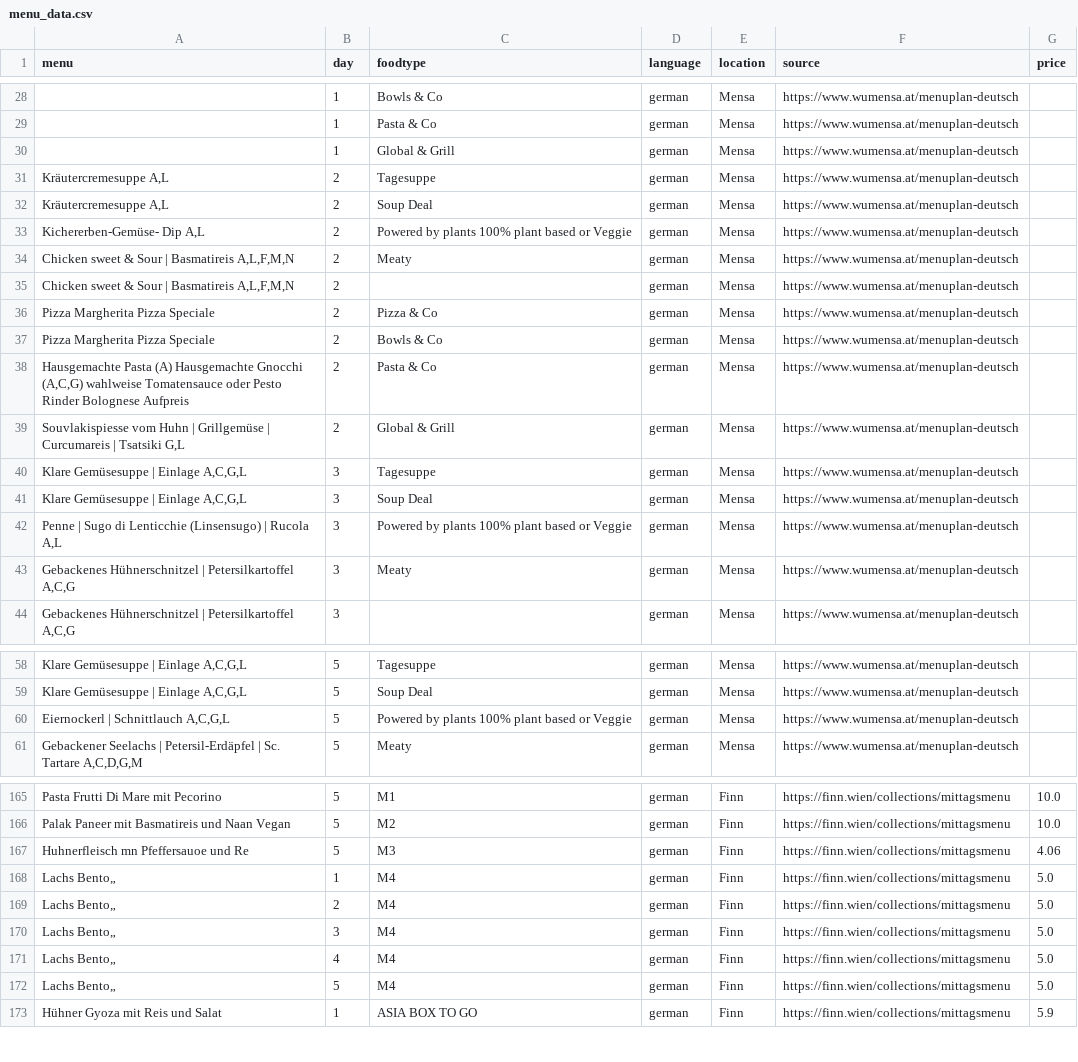
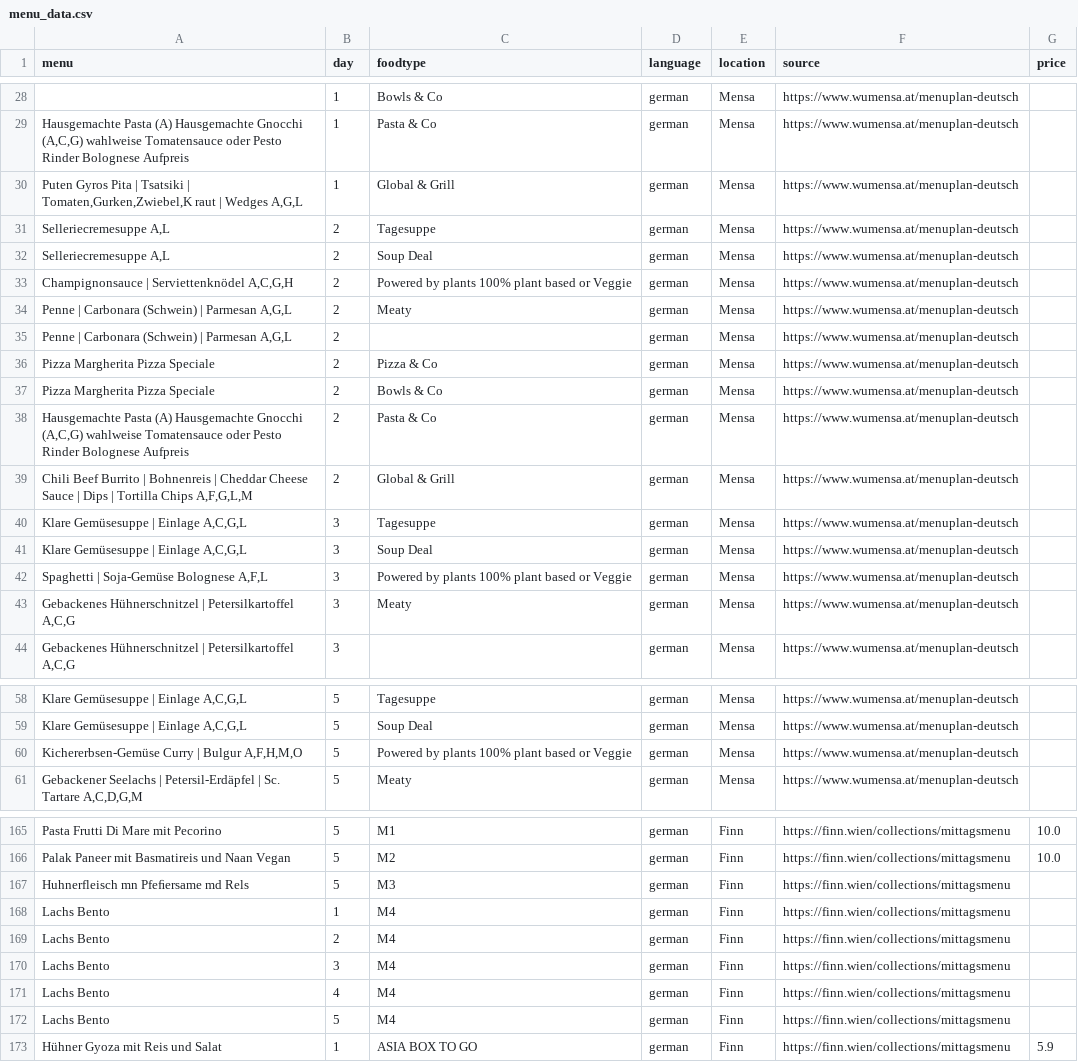
Before and after one commit to maxmheinze/menuscrape, a CSV file: menu_data.csv, drawn as a sheet; only a part is shown, gaps mark what is left out; the diff covers the shown part only; the diff names each change by its address in the sheet, - before the commit and + after, or states it on an @@ line.

```diff
--- a/menu_data.csv
+++ b/menu_data.csv
-A29 (menu): (empty)
+A29 (menu): Hausgemachte Pasta (A) Hausgemachte Gnocchi (A,C,G) wahlweise Tomatensauce oder Pesto Rinder Bolognese Aufpreis
-A30 (menu): (empty)
+A30 (menu): Puten Gyros Pita | Tsatsiki | Tomaten,Gurken,Zwiebel,K raut | Wedges A,G,L
-A31:A32 (menu): Kräutercremesuppe A,L
+A31:A32 (menu): Selleriecremesuppe A,L
-A33 (menu): Kichererben-Gemüse- Dip A,L
+A33 (menu): Champignonsauce | Serviettenknödel A,C,G,H
-A34:A35 (menu): Chicken sweet & Sour | Basmatireis A,L,F,M,N
+A34:A35 (menu): Penne | Carbonara (Schwein) | Parmesan A,G,L
-A39 (menu): Souvlakispiesse vom Huhn | Grillgemüse | Curcumareis | Tsatsiki G,L
+A39 (menu): Chili Beef Burrito | Bohnenreis | Cheddar Cheese Sauce | Dips | Tortilla Chips A,F,G,L,M
-A42 (menu): Penne | Sugo di Lenticchie (Linsensugo) | Rucola A,L
+A42 (menu): Spaghetti | Soja-Gemüse Bolognese A,F,L
-A60 (menu): Eiernockerl | Schnittlauch A,C,G,L
+A60 (menu): Kichererbsen-Gemüse Curry | Bulgur A,F,H,M,O
-A167 (menu): Huhnerfleisch mn Pfeffersauoe und Re
+A167 (menu): Huhnerfleisch mn Pfeﬁersame md Rels
-G167 (price): 4.06
+G167 (price): (empty)
-A168:A172 (menu): Lachs Bento„
+A168:A172 (menu): Lachs Bento
-G168:G172 (price): 5.0
+G168:G172 (price): (empty)
```
Also changed, not shown: 115 edited cells elsewhere in this file, 1 other file.
